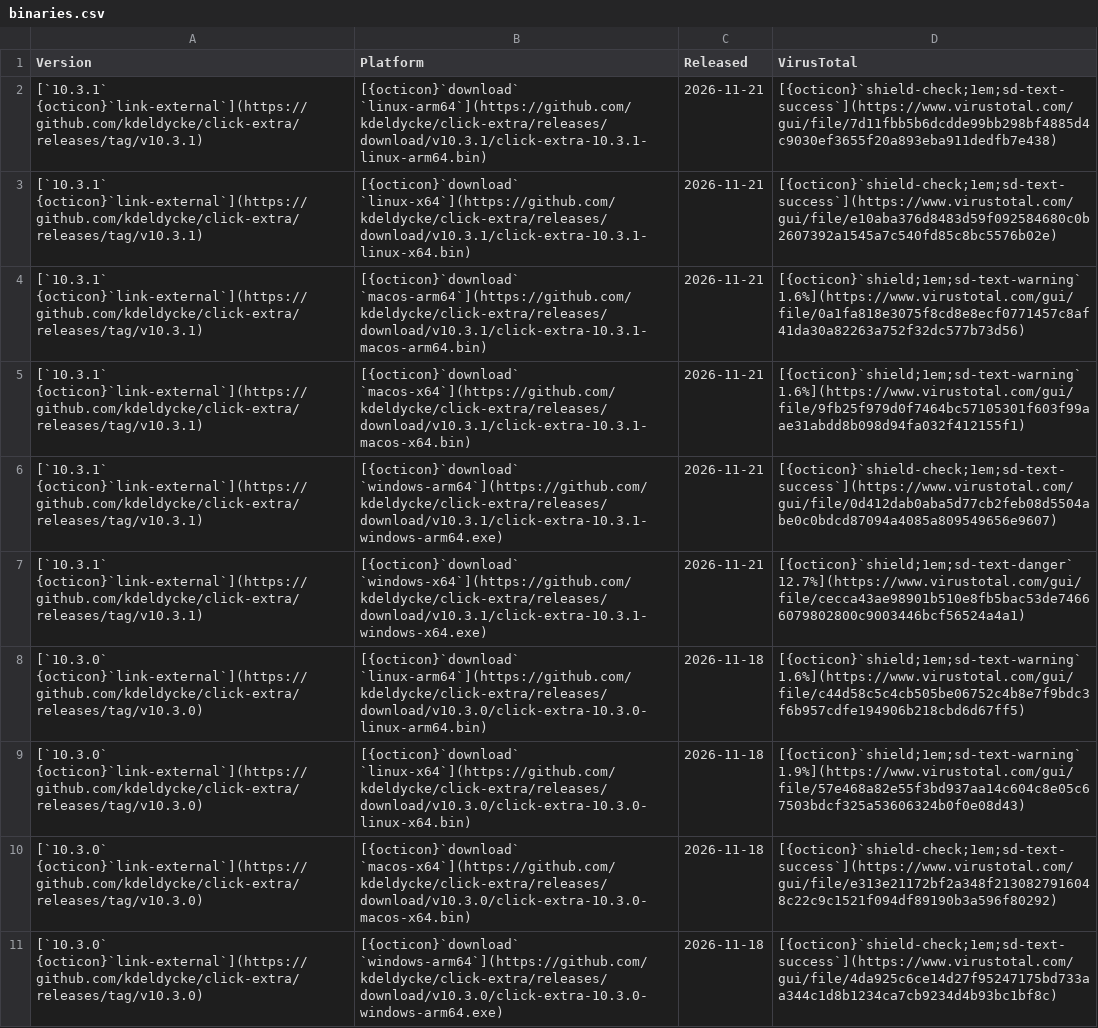
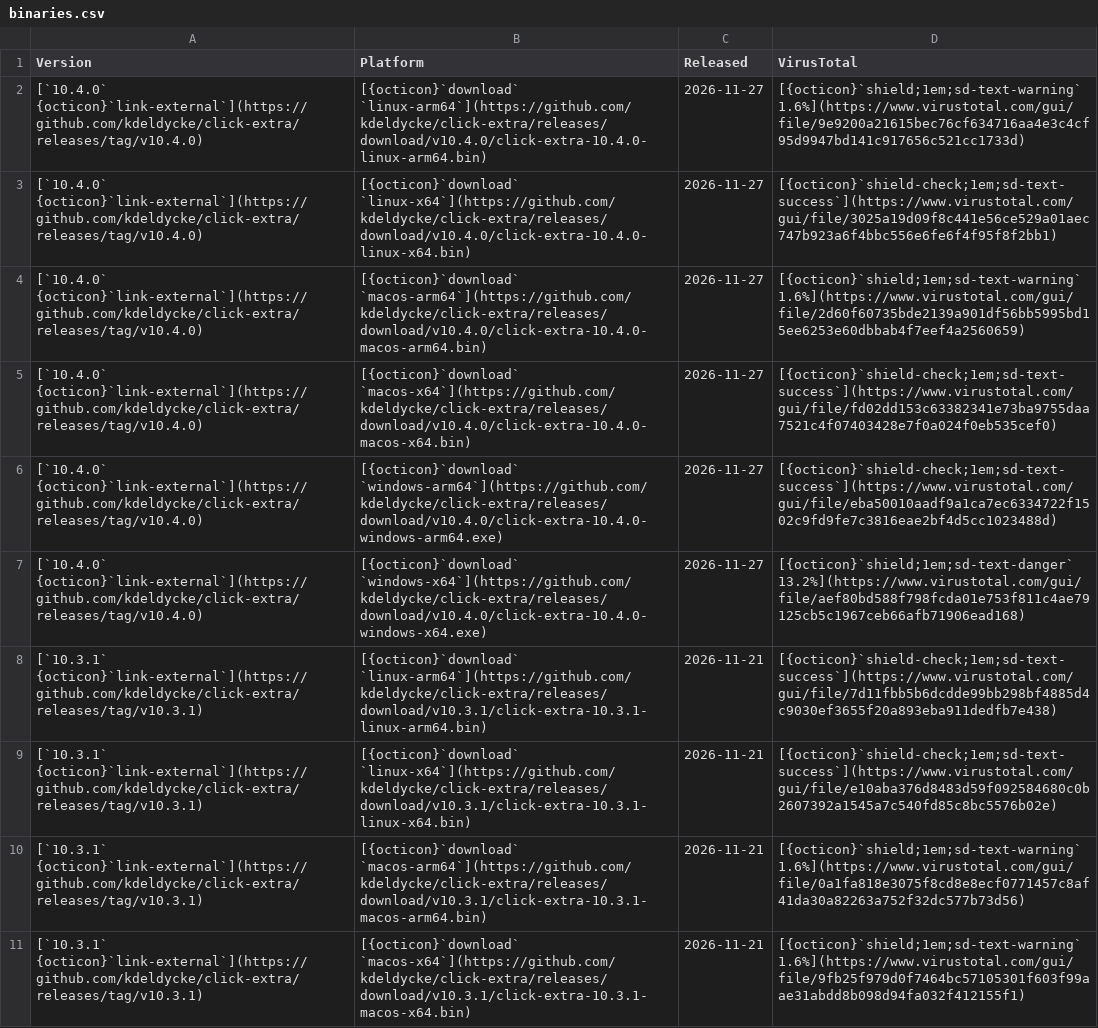
Before and after one commit to kdeldycke/click-extra, a CSV file: docs/assets/binaries.csv, drawn as a sheet; only a part is shown; the shorter side is filled out with more unchanged rows; the diff names each change by its address in the sheet, - before the commit and + after, or states it on an @@ line.

```diff
--- a/docs/assets/binaries.csv
+++ b/docs/assets/binaries.csv
+row 2: [`10.4.0` {octicon}`link-external`](https://github.com/kdeldycke/click-extra/releases/tag/v10.4.0) | [{octicon}`download` `linux-arm64`](https://github.com/kdeldycke/click-extra/releases/download/v10.4.0/click-extra-10.4.0-linux-arm64.bin) | 2026-11-27 | [{octicon}`shield;1em;sd-text-warning` 1.6%](https://www.virustotal.com/gui/file/9e9200a21615bec76cf634716aa4e3c4cf95d9947bd141c917656c521cc1733d)
+row 3: [`10.4.0` {octicon}`link-external`](https://github.com/kdeldycke/click-extra/releases/tag/v10.4.0) | [{octicon}`download` `linux-x64`](https://github.com/kdeldycke/click-extra/releases/download/v10.4.0/click-extra-10.4.0-linux-x64.bin) | 2026-11-27 | [{octicon}`shield-check;1em;sd-text-success`](https://www.virustotal.com/gui/file/3025a19d09f8c441e56ce529a01aec747b923a6f4bbc556e6fe6f4f95f8f2bb1)
+row 4: [`10.4.0` {octicon}`link-external`](https://github.com/kdeldycke/click-extra/releases/tag/v10.4.0) | [{octicon}`download` `macos-arm64`](https://github.com/kdeldycke/click-extra/releases/download/v10.4.0/click-extra-10.4.0-macos-arm64.bin) | 2026-11-27 | [{octicon}`shield;1em;sd-text-warning` 1.6%](https://www.virustotal.com/gui/file/2d60f60735bde2139a901df56bb5995bd15ee6253e60dbbab4f7eef4a2560659)
+row 5: [`10.4.0` {octicon}`link-external`](https://github.com/kdeldycke/click-extra/releases/tag/v10.4.0) | [{octicon}`download` `macos-x64`](https://github.com/kdeldycke/click-extra/releases/download/v10.4.0/click-extra-10.4.0-macos-x64.bin) | 2026-11-27 | [{octicon}`shield-check;1em;sd-text-success`](https://www.virustotal.com/gui/file/fd02dd153c63382341e73ba9755daa7521c4f07403428e7f0a024f0eb535cef0)
+row 6: [`10.4.0` {octicon}`link-external`](https://github.com/kdeldycke/click-extra/releases/tag/v10.4.0) | [{octicon}`download` `windows-arm64`](https://github.com/kdeldycke/click-extra/releases/download/v10.4.0/click-extra-10.4.0-windows-arm64.exe) | 2026-11-27 | [{octicon}`shield-check;1em;sd-text-success`](https://www.virustotal.com/gui/file/eba50010aadf9a1ca7ec6334722f1502c9fd9fe7c3816eae2bf4d5cc1023488d)
+row 7: [`10.4.0` {octicon}`link-external`](https://github.com/kdeldycke/click-extra/releases/tag/v10.4.0) | [{octicon}`download` `windows-x64`](https://github.com/kdeldycke/click-extra/releases/download/v10.4.0/click-extra-10.4.0-windows-x64.exe) | 2026-11-27 | [{octicon}`shield;1em;sd-text-danger` 13.2%](https://www.virustotal.com/gui/file/aef80bd588f798fcda01e753f811c4ae79125cb5c1967ceb66afb71906ead168)
```
Also changed, not shown: docs/assets/virustotal-scans.csv, 1 other file.
